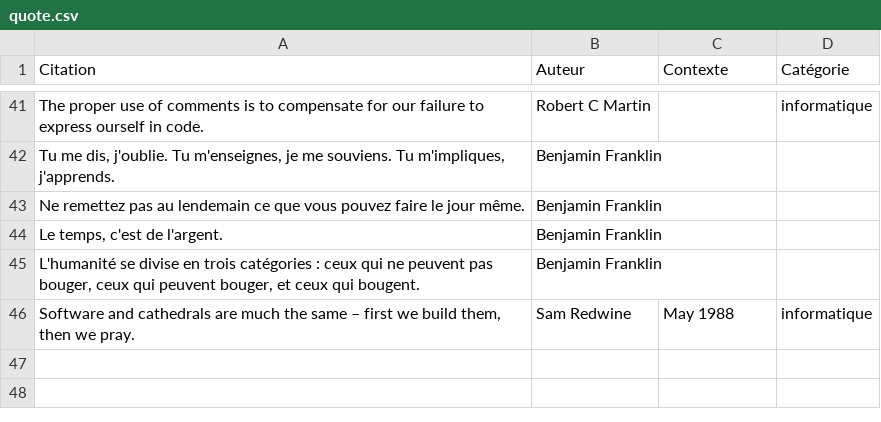
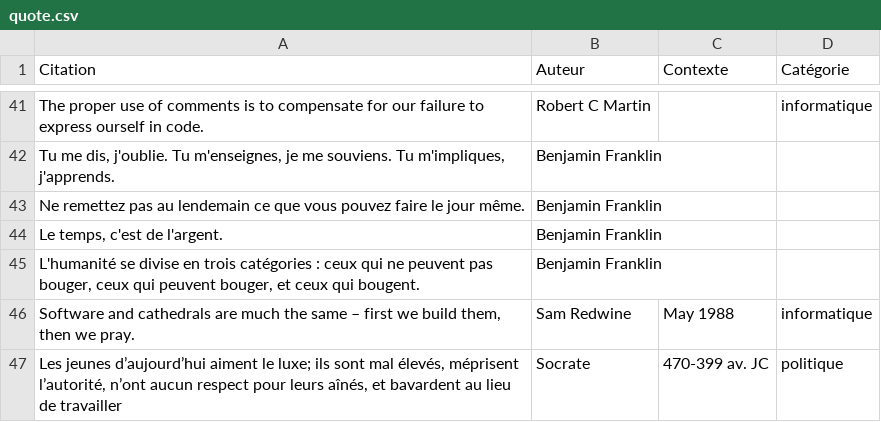
Before and after one commit to fmachen/memo, a CSV file: quote.csv, drawn as a sheet; only a part is shown, gaps mark what is left out; the diff names each change by its address in the sheet, - before the commit and + after, or states it on an @@ line.

Commit message:
add socrate quote

```diff
--- a/quote.csv
+++ b/quote.csv
+row 47: Les jeunes d’aujourd’hui aiment le luxe; ils sont mal élevés, méprisent l’autorité, n’ont aucun respect pour leurs aînés, et bavardent au lieu de travailler | Socrate | 470-399 av. JC | politique
```
